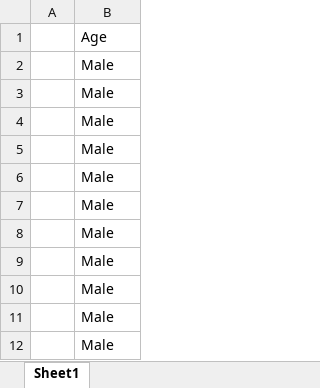
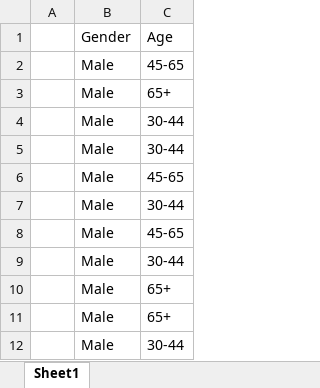
Before and after one commit to Hotlynn2/us-elections, an Excel workbook: improvised_data.xlsx, sheet Sheet1, drawn as a sheet; only a part is shown; values as stored, in another font and other column widths than the file's, no borders; the diff names each change by its address in the sheet, - before the commit and + after, or states it on an @@ line.

Commit message:
Update improvised_data.xlsx

```diff
--- a/improvised_data.xlsx (sheet Sheet1)
+++ b/improvised_data.xlsx (sheet Sheet1)
+column C, rows 1-12: Age | 45-65 | 65+ | 30-44 | 30-44 | 45-65 | 30-44 | 45-65 | 30-44 | 65+ | 65+ | 30-44
-B1: Age
+B1: Gender
```
